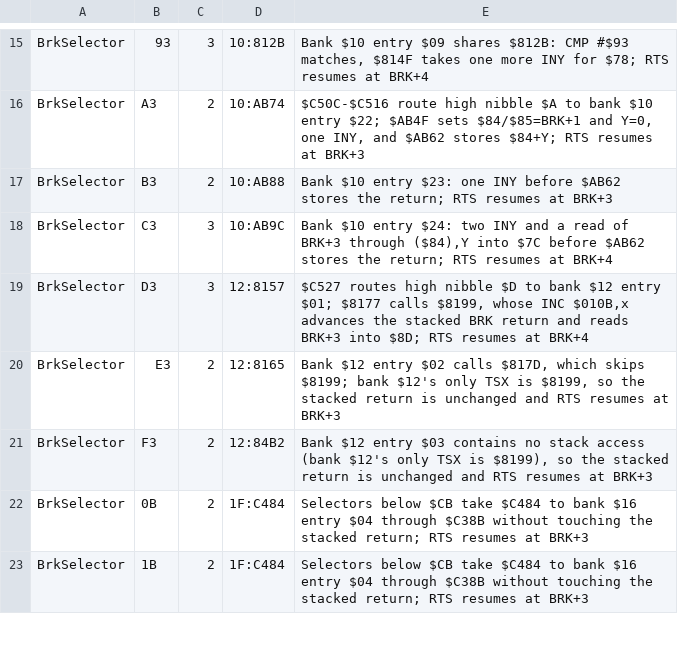
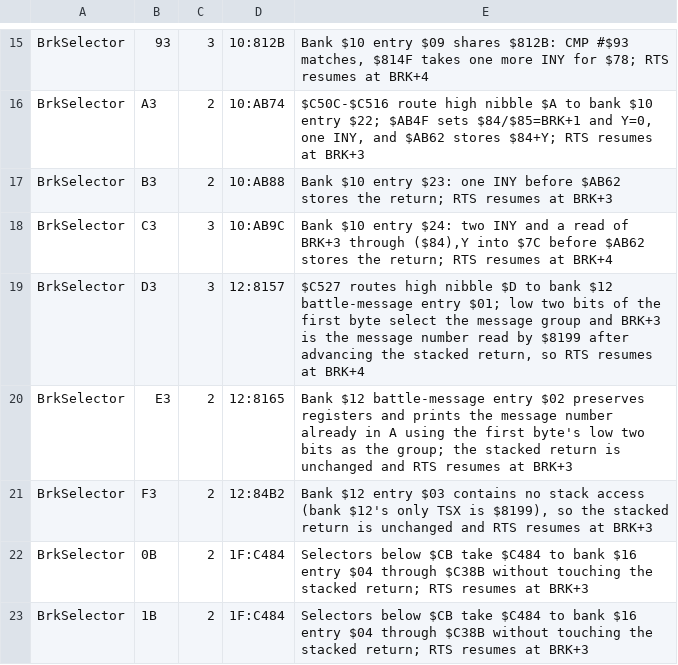
Before and after one commit to JEschete/DW4_Disassembly, a TSV file: config/inline-operand-abi.tsv, drawn as a sheet; only a part is shown, gaps mark what is left out.

```diff
--- a/config/inline-operand-abi.tsv
+++ b/config/inline-operand-abi.tsv
@@ -18,4 +18,4 @@ BrkSelector	B3	2	10:AB88	Bank $10 entry $23: one INY before $AB62 stores the ret
 BrkSelector	C3	3	10:AB9C	Bank $10 entry $24: two INY and a read of BRK+3 through ($84),Y into $7C before $AB62 stores the return; RTS resumes at BRK+4
-BrkSelector	D3	3	12:8157	$C527 routes high nibble $D to bank $12 entry $01; $8177 calls $8199, whose INC $010B,x advances the stacked BRK return and reads BRK+3 into $8D; RTS resumes at BRK+4
-BrkSelector	E3	2	12:8165	Bank $12 entry $02 calls $817D, which skips $8199; bank $12's only TSX is $8199, so the stacked return is unchanged and RTS resumes at BRK+3
+BrkSelector	D3	3	12:8157	$C527 routes high nibble $D to bank $12 battle-message entry $01; low two bits of the first byte select the message group and BRK+3 is the message number read by $8199 after advancing the stacked return, so RTS resumes at BRK+4
+BrkSelector	E3	2	12:8165	Bank $12 battle-message entry $02 preserves registers and prints the message number already in A using the first byte's low two bits as the group; the stacked return is unchanged and RTS resumes at BRK+3
 BrkSelector	F3	2	12:84B2	Bank $12 entry $03 contains no stack access (bank $12's only TSX is $8199), so the stacked return is unchanged and RTS resumes at BRK+3
```
Also changed, not shown: analysis/routine-interfaces.tsv, 18 other files.
